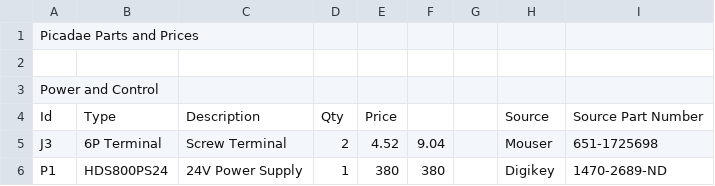
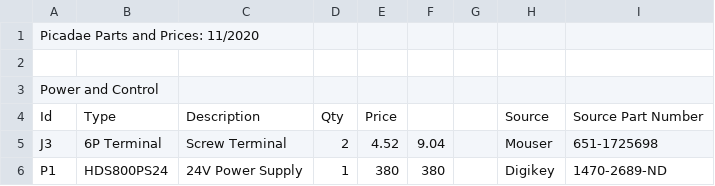
Before and after one commit to currawong-project/picadae, a CSV file: picadae_parts_1.csv, drawn as a sheet; only a part is shown; the diff names each change by its address in the sheet, - before the commit and + after, or states it on an @@ line.

Commit message:
Update parts list and README.md

```diff
--- a/picadae_parts_1.csv
+++ b/picadae_parts_1.csv
-A1: Picadae Parts and Prices
+A1: Picadae Parts and Prices: 11/2020
```
Also changed, not shown: 1 other file.
